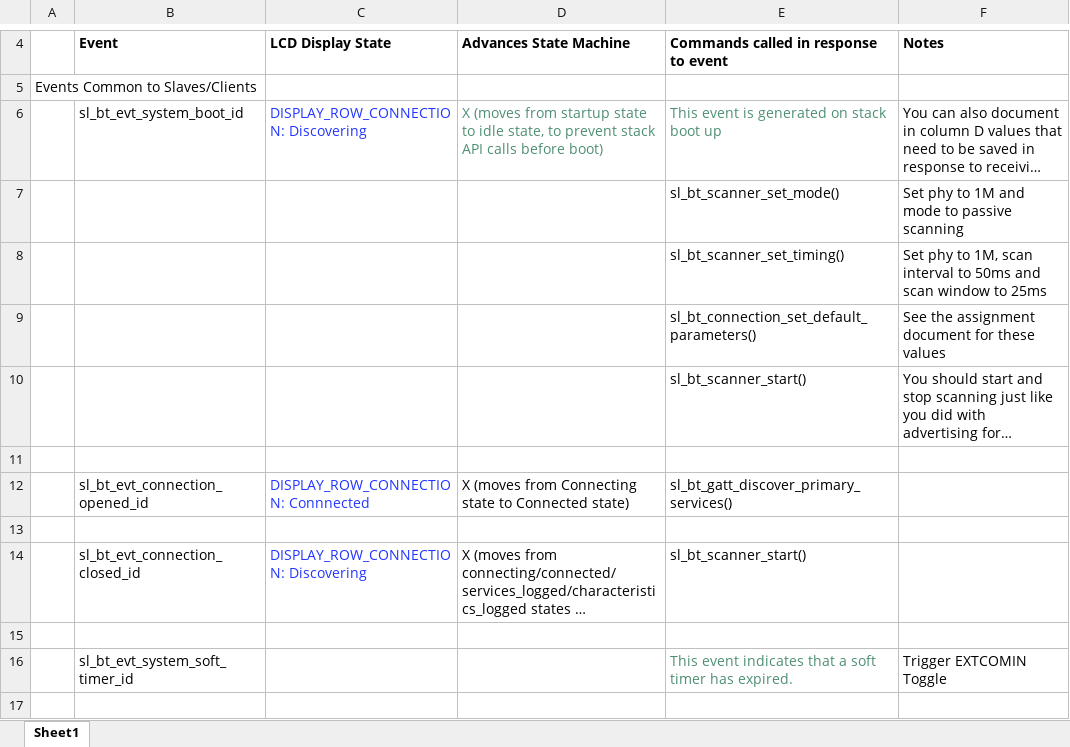
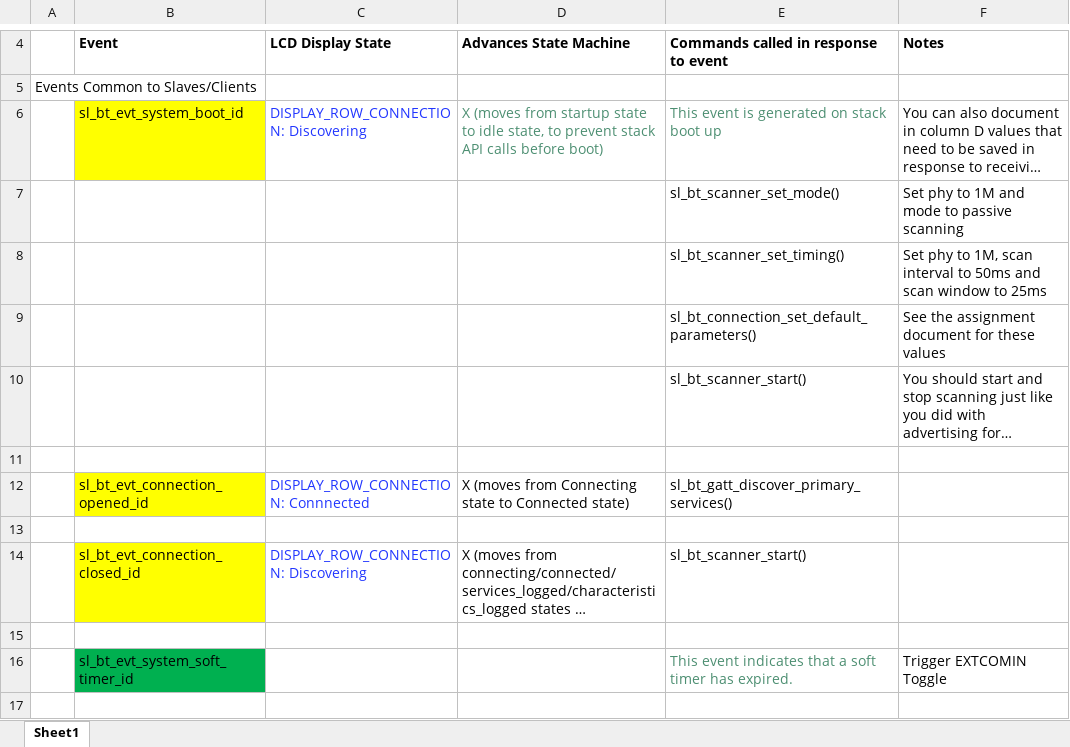
Before and after one commit to DonavonFaceyCU/ECEN5823-FinalProject, an Excel workbook: questions/Assignment6-ClientCommandTableForA7.xlsx, sheet Sheet1, drawn as a sheet; only a part is shown, gaps mark what is left out; long unchanged cells end in …; values as stored, in another font and other column widths than the file's, no borders; charts and pictures not drawn; the diff names each change by its address in the sheet, - before the commit and + after, or states it on an @@ line.

Commit message:
Client State Machine WIP

```diff
--- a/questions/Assignment6-ClientCommandTableForA7.xlsx (sheet Sheet1)
+++ b/questions/Assignment6-ClientCommandTableForA7.xlsx (sheet Sheet1)
-B6 fill: none
+B6 fill: #FFFF00
-B12 fill: none
+B12 fill: #FFFF00
-B14 fill: none
+B14 fill: #FFFF00
-B16 fill: none
+B16 fill: #00B050
```
Also changed, not shown: 3 other files.
